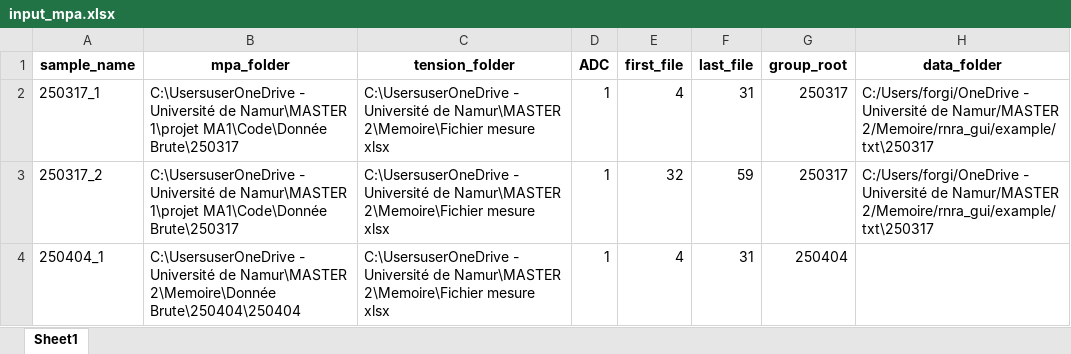
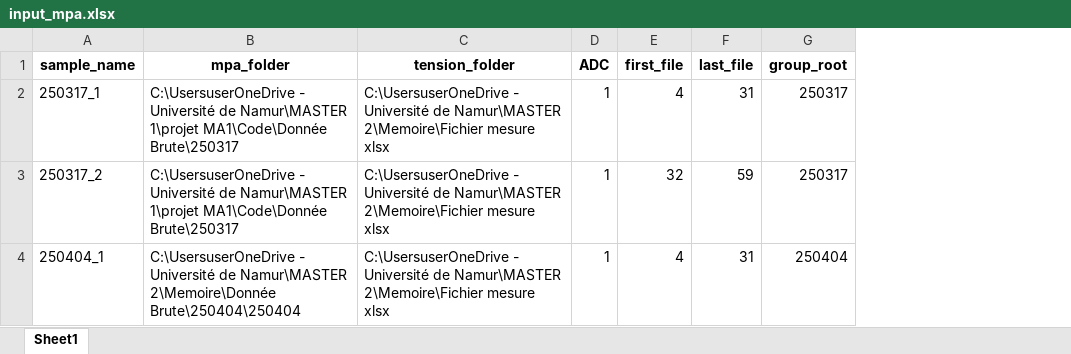
Before and after one commit to Cforgion/rnra_measurement_gui, an Excel workbook: example/input_mpa.xlsx, sheet Sheet1, drawn as a sheet; values as stored, in another font and other column widths than the file's, no borders; the diff names each change by its address in the sheet, - before the commit and + after, or states it on an @@ line.

Commit message:
example update 2

```diff
--- a/example/input_mpa.xlsx (sheet Sheet1)
+++ b/example/input_mpa.xlsx (sheet Sheet1)
-column H (data_folder), rows 2-3: C:/Users/forgi/OneDrive - Université de Namur/MASTER 2/Memoire/rnra_gui/example/txt\250317 | C:/Users/forgi/OneDrive - Université de Namur/MASTER 2/Memoire/rnra_gui/example/txt\250317
```
